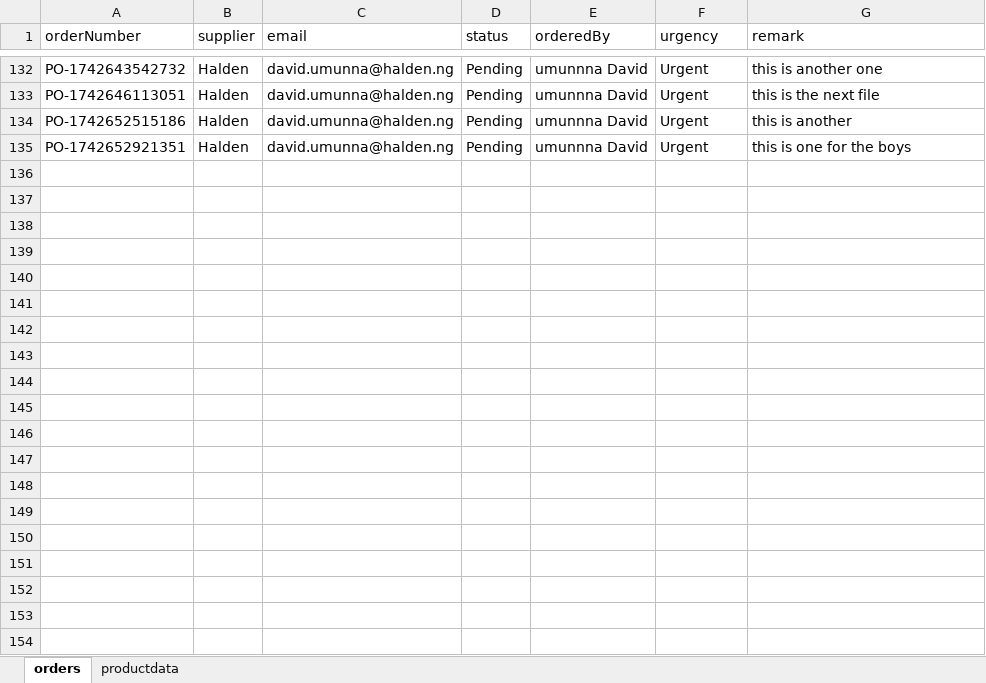
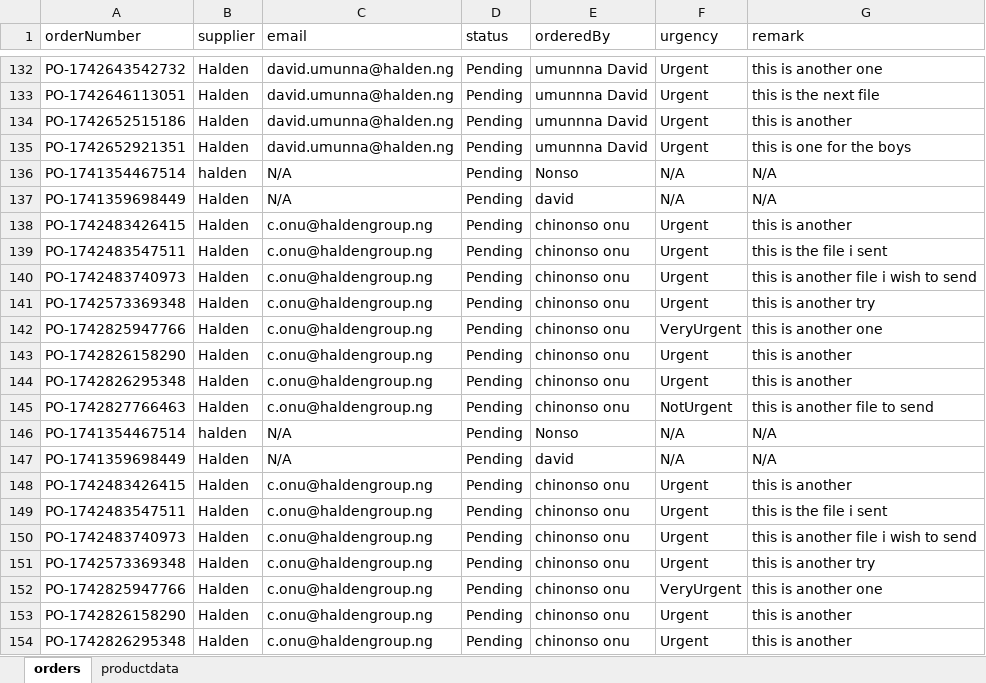
Before and after one commit to DavidUmunna/procurement_api, an Excel workbook: orders.xlsx, sheet orders, drawn as a sheet; only a part is shown, gaps mark what is left out; values as stored, in another font and other column widths than the file's, no borders; the diff covers the shown part only; the diff names each change by its address in the sheet, - before the commit and + after, or states it on an @@ line.

```diff
--- a/orders.xlsx (sheet orders)
+++ b/orders.xlsx (sheet orders)
+row 136: PO-1741354467514 | halden | N/A | Pending | Nonso | N/A | N/A
+row 137: PO-1741359698449 | Halden | N/A | Pending | david | N/A | N/A
+row 138: PO-1742483426415 | Halden | c.onu@haldengroup.ng | Pending | chinonso onu | Urgent | this is another
+row 139: PO-1742483547511 | Halden | c.onu@haldengroup.ng | Pending | chinonso onu | Urgent | this is the file i sent
+row 140: PO-1742483740973 | Halden | c.onu@haldengroup.ng | Pending | chinonso onu | Urgent | this is another file i wish to send
+row 141: PO-1742573369348 | Halden | c.onu@haldengroup.ng | Pending | chinonso onu | Urgent | this is another try
+row 142: PO-1742825947766 | Halden | c.onu@haldengroup.ng | Pending | chinonso onu | VeryUrgent | this is another one
+row 143: PO-1742826158290 | Halden | c.onu@haldengroup.ng | Pending | chinonso onu | Urgent | this is another
+row 144: PO-1742826295348 | Halden | c.onu@haldengroup.ng | Pending | chinonso onu | Urgent | this is another
+row 145: PO-1742827766463 | Halden | c.onu@haldengroup.ng | Pending | chinonso onu | NotUrgent | this is another file to send
+row 146: PO-1741354467514 | halden | N/A | Pending | Nonso | N/A | N/A
+row 147: PO-1741359698449 | Halden | N/A | Pending | david | N/A | N/A
+row 148: PO-1742483426415 | Halden | c.onu@haldengroup.ng | Pending | chinonso onu | Urgent | this is another
+row 149: PO-1742483547511 | Halden | c.onu@haldengroup.ng | Pending | chinonso onu | Urgent | this is the file i sent
+row 150: PO-1742483740973 | Halden | c.onu@haldengroup.ng | Pending | chinonso onu | Urgent | this is another file i wish to send
+row 151: PO-1742573369348 | Halden | c.onu@haldengroup.ng | Pending | chinonso onu | Urgent | this is another try
+row 152: PO-1742825947766 | Halden | c.onu@haldengroup.ng | Pending | chinonso onu | VeryUrgent | this is another one
+row 153: PO-1742826158290 | Halden | c.onu@haldengroup.ng | Pending | chinonso onu | Urgent | this is another
+row 154: PO-1742826295348 | Halden | c.onu@haldengroup.ng | Pending | chinonso onu | Urgent | this is another
```
Also changed, not shown: 41 added rows elsewhere in this sheet, sheet productdata, 1 other file.
